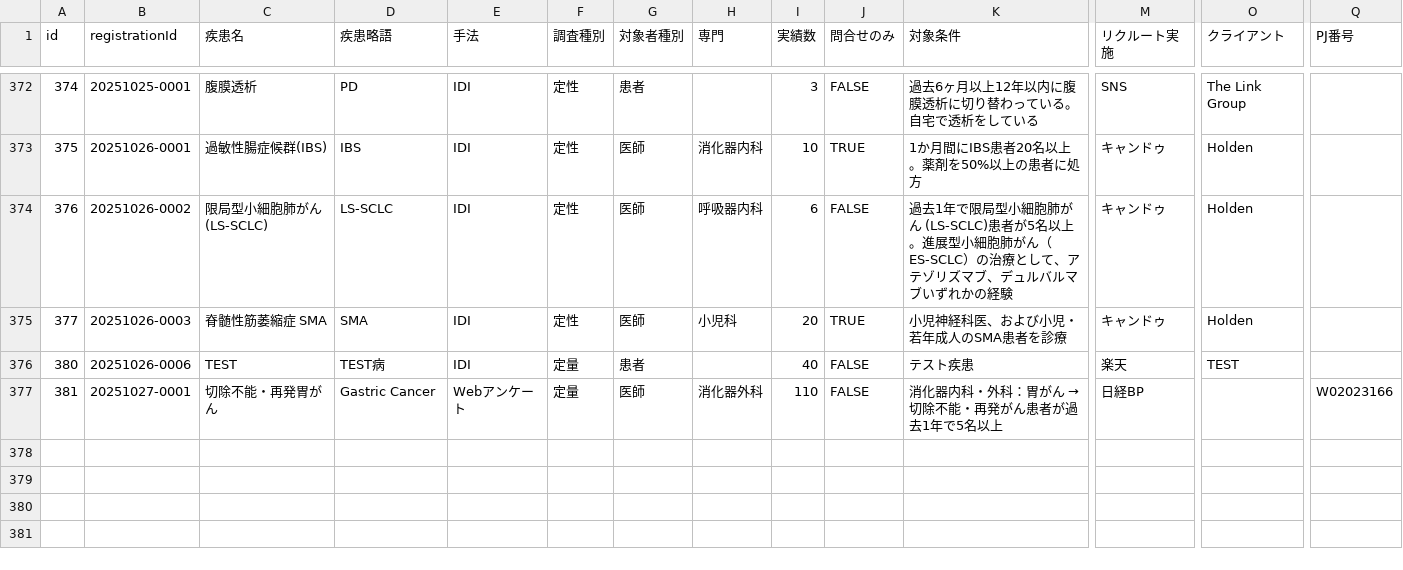
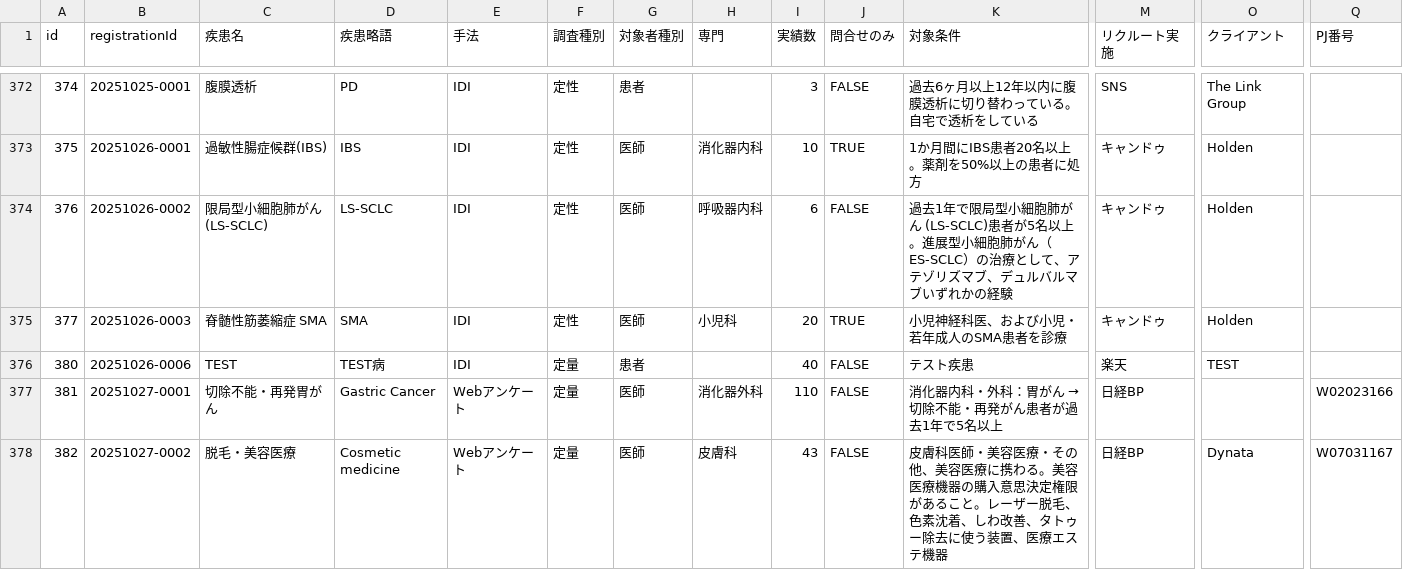
Before and after one commit to Yoshi-Seed/global, a CSV file: project-tracker/seed_planning_data.csv, drawn as a sheet; only a part is shown, gaps mark what is left out; rows hold the shown columns only; the diff names each change by its address in the sheet, - before the commit and + after, or states it on an @@ line.

Commit message:
Add project: 脱毛・美容医療

```diff
--- a/project-tracker/seed_planning_data.csv
+++ b/project-tracker/seed_planning_data.csv
+row 378: 382 | 20251027-0002 | 脱毛・美容医療 | Cosmetic medicine | Webアンケート | 定量 | 医師 | 皮膚科 | 43 | FALSE | 皮膚科医師・美容医療・その他、美容医療に携わる。美容医療機器の購入意思決定権限があること。レーザー脱毛、色素沈着、しわ改善、タトゥー除去に使う装置、医療エステ機器 | 日経BP | Dynata | W07031167
```
